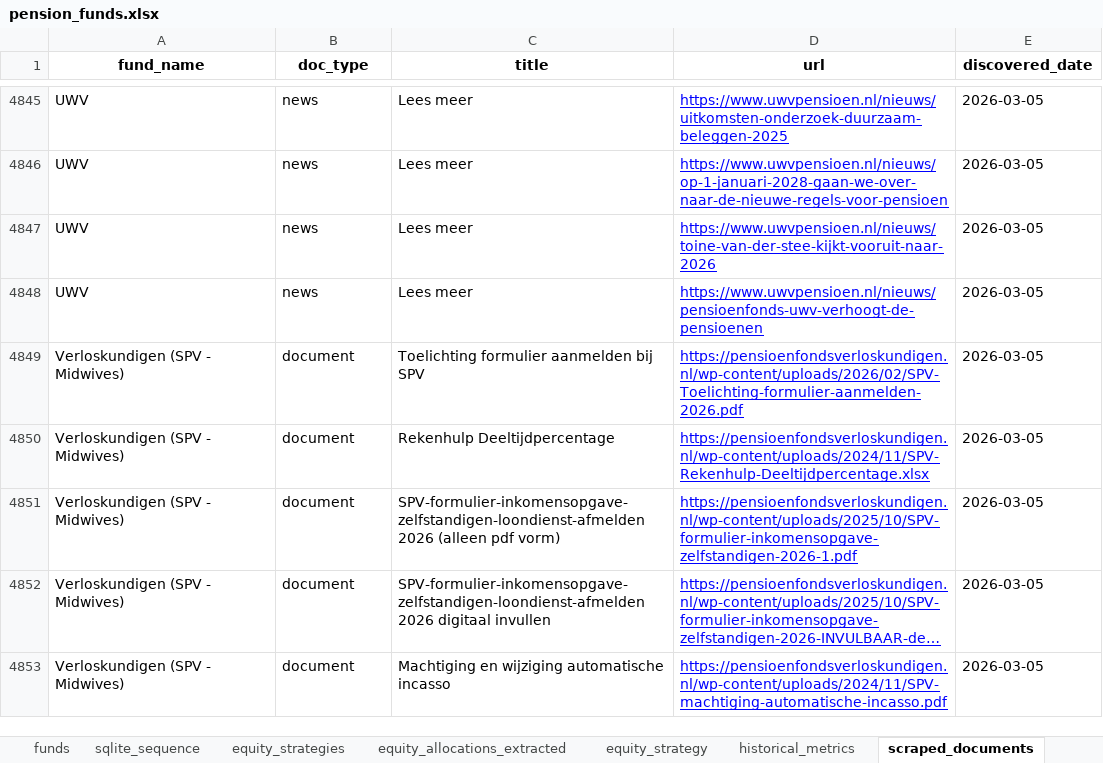
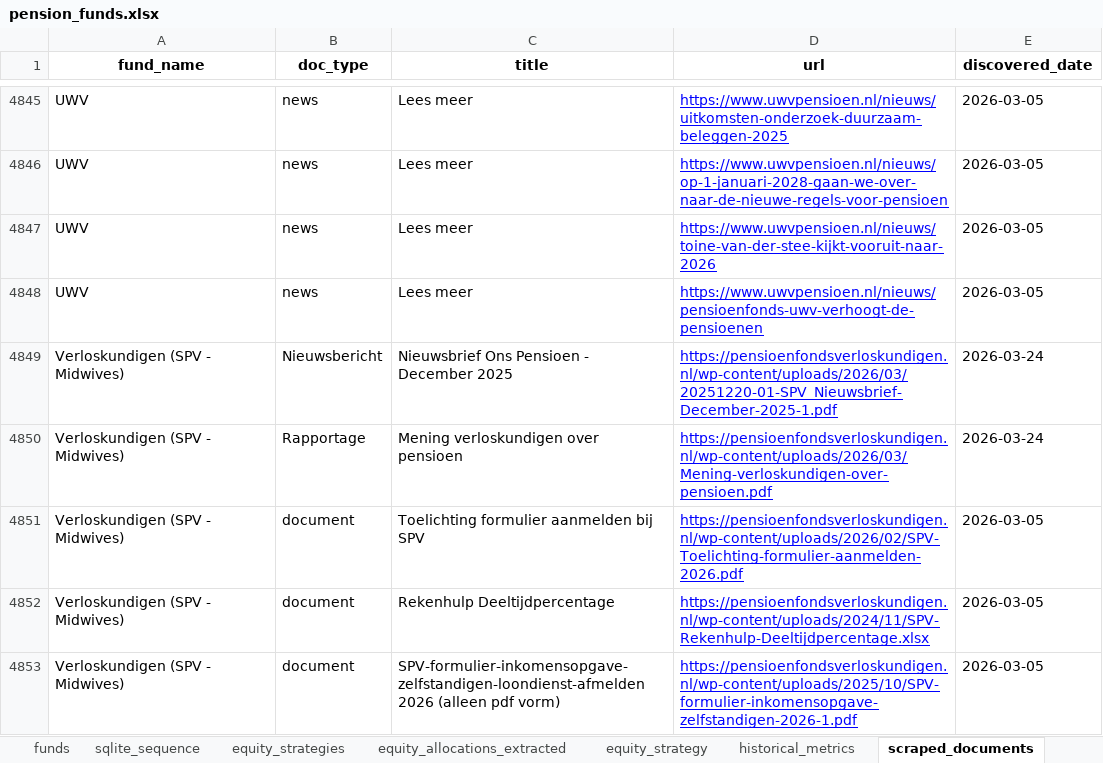
Before and after one commit to woyzeck1978/pensioenfondsen, an Excel workbook: data/processed/pension_funds.xlsx, sheet scraped_documents, drawn as a sheet; only a part is shown, gaps mark what is left out; the shorter side is filled out with more unchanged rows; long unchanged cells end in …; values as stored, in another font and other column widths than the file's, no borders; the diff names each change by its address in the sheet, - before the commit and + after, or states it on an @@ line.

Commit message:
Inject the latest newsletters and 2024 Jaarverslag links into the SPV document index

```diff
--- a/data/processed/pension_funds.xlsx (sheet scraped_documents)
+++ b/data/processed/pension_funds.xlsx (sheet scraped_documents)
+row 4849: Verloskundigen (SPV - Midwives) | Nieuwsbericht | Nieuwsbrief Ons Pensioen - December 2025 | https://pensioenfondsverloskundigen.nl/wp-content/uploads/2026/03/20251220-01-SPV_Nieuwsbrief-December-2025-1.pdf | 2026-03-24
+row 4850: Verloskundigen (SPV - Midwives) | Rapportage | Mening verloskundigen over pensioen | https://pensioenfondsverloskundigen.nl/wp-content/uploads/2026/03/Mening-verloskundigen-over-pensioen.pdf | 2026-03-24
```
Also changed, not shown: sheet sqlite_sequence, sheet funds, 1 other file.
